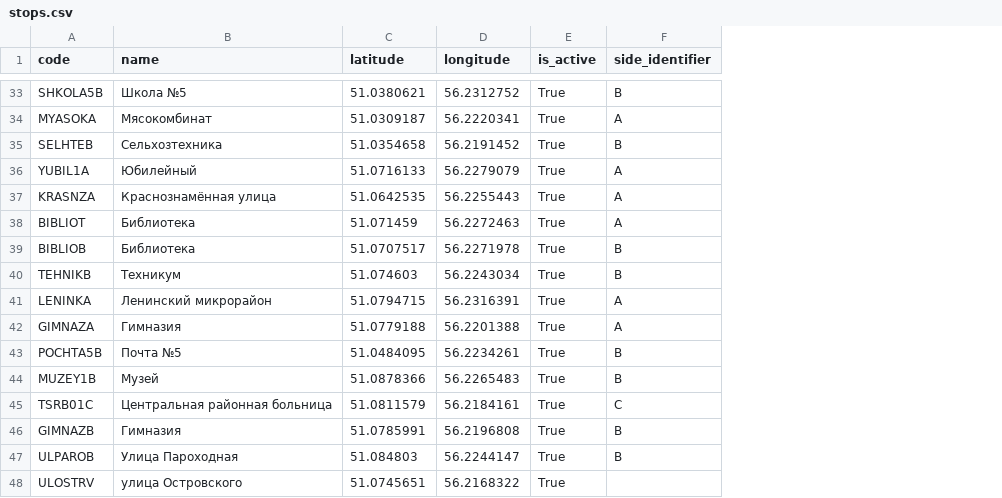
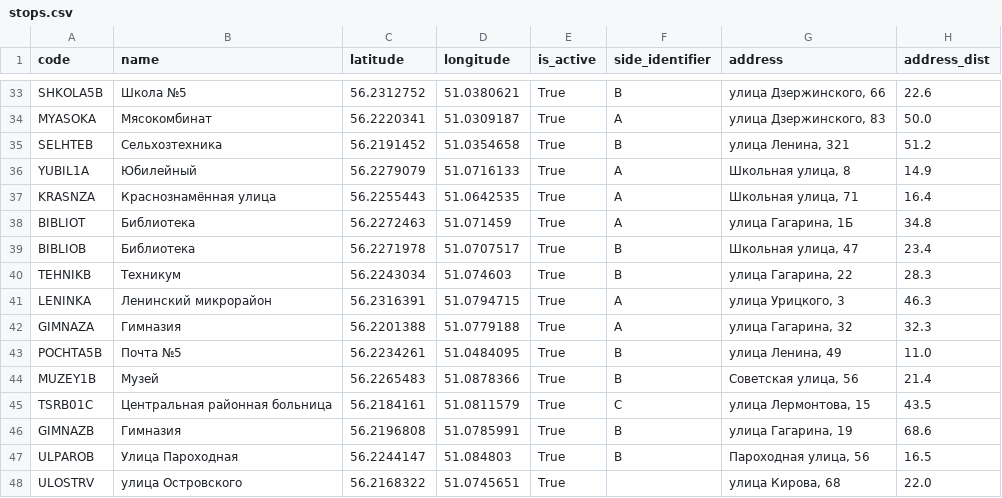
Before and after one commit to crogs-foundation/polyansky-bot, a CSV file: data/stops.csv, drawn as a sheet; only a part is shown, gaps mark what is left out; the diff covers the shown part only; the diff names each change by its address in the sheet, - before the commit and + after, or states it on an @@ line.

```diff
--- a/data/stops.csv
+++ b/data/stops.csv
+column G (address), rows 33-48: улица Дзержинского, 66 | улица Дзержинского, 83 | улица Ленина, 321 | Школьная улица, 8 | Школьная улица, 71 | улица Гагарина, 1Б | Школьная улица, 47 | улица Гагарина, 22 | улица Урицкого, 3 | улица Гагарина, 32 | улица Ленина, 49 | Советская улица, 56 | улица Лермонтова, 15 | улица Гагарина, 19 | Пароходная улица, 56 | улица Кирова, 68
+column H (address_dist), rows 33-48: 22.6 | 50.0 | 51.2 | 14.9 | 16.4 | 34.8 | 23.4 | 28.3 | 46.3 | 32.3 | 11.0 | 21.4 | 43.5 | 68.6 | 16.5 | 22.0
-C33 (latitude): 51.0380621
+C33 (latitude): 56.2312752
-D33 (longitude): 56.2312752
+D33 (longitude): 51.0380621
-C34 (latitude): 51.0309187
+C34 (latitude): 56.2220341
-D34 (longitude): 56.2220341
+D34 (longitude): 51.0309187
-C35 (latitude): 51.0354658
+C35 (latitude): 56.2191452
-D35 (longitude): 56.2191452
+D35 (longitude): 51.0354658
-C36 (latitude): 51.0716133
+C36 (latitude): 56.2279079
-D36 (longitude): 56.2279079
+D36 (longitude): 51.0716133
-C37 (latitude): 51.0642535
+C37 (latitude): 56.2255443
-D37 (longitude): 56.2255443
+D37 (longitude): 51.0642535
-C38 (latitude): 51.071459
+C38 (latitude): 56.2272463
-D38 (longitude): 56.2272463
+D38 (longitude): 51.071459
-C39 (latitude): 51.0707517
+C39 (latitude): 56.2271978
-D39 (longitude): 56.2271978
+D39 (longitude): 51.0707517
-C40 (latitude): 51.074603
+C40 (latitude): 56.2243034
-D40 (longitude): 56.2243034
+D40 (longitude): 51.074603
-C41 (latitude): 51.0794715
+C41 (latitude): 56.2316391
-D41 (longitude): 56.2316391
+D41 (longitude): 51.0794715
-C42 (latitude): 51.0779188
+C42 (latitude): 56.2201388
-D42 (longitude): 56.2201388
+D42 (longitude): 51.0779188
-C43 (latitude): 51.0484095
+C43 (latitude): 56.2234261
-D43 (longitude): 56.2234261
+D43 (longitude): 51.0484095
-C44 (latitude): 51.0878366
+C44 (latitude): 56.2265483
-D44 (longitude): 56.2265483
+D44 (longitude): 51.0878366
-C45 (latitude): 51.0811579
+C45 (latitude): 56.2184161
-D45 (longitude): 56.2184161
+D45 (longitude): 51.0811579
-C46 (latitude): 51.0785991
+C46 (latitude): 56.2196808
-D46 (longitude): 56.2196808
+D46 (longitude): 51.0785991
-C47 (latitude): 51.084803
+C47 (latitude): 56.2244147
-D47 (longitude): 56.2244147
+D47 (longitude): 51.084803
-C48 (latitude): 51.0745651
+C48 (latitude): 56.2168322
-D48 (longitude): 56.2168322
+D48 (longitude): 51.0745651
```
Also changed, not shown: 100 edited cells elsewhere in this file, 14 other files.
